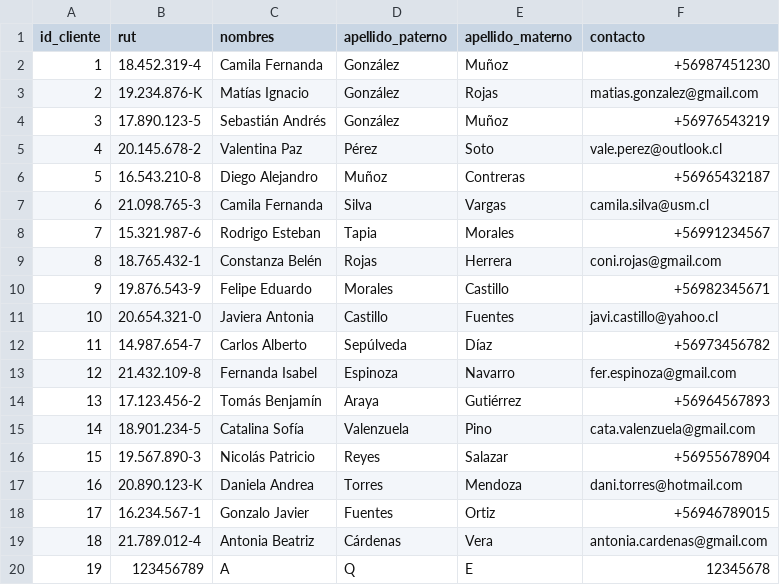
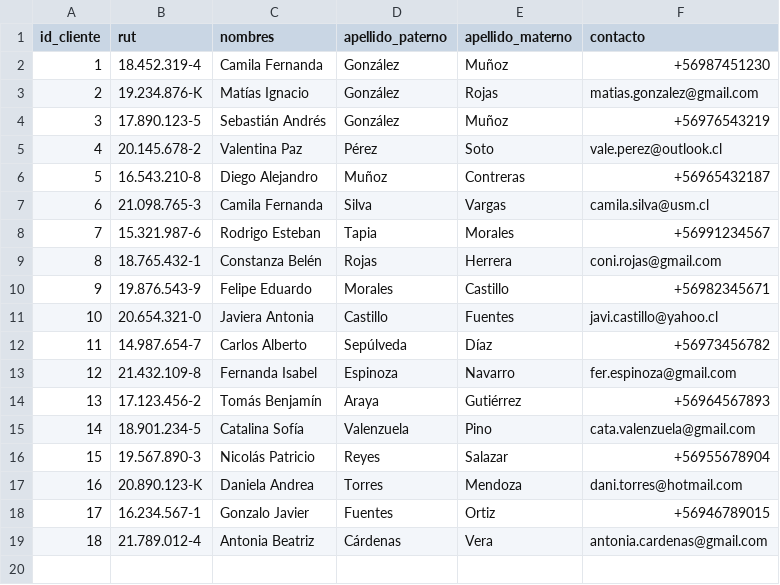
Before and after one commit to Millie-IA/ESTRUCTURA-DE-DATOS, a CSV file: clientes.csv, drawn as a sheet.

```diff
--- a/clientes.csv
+++ b/clientes.csv
@@ -19,2 +19 @@
 18,21.789.012-4,Antonia Beatriz,Cárdenas,Vera,antonia.cardenas@gmail.com
-19,123456789,A,Q,E,12345678
```
Also changed, not shown: 2 other files.
